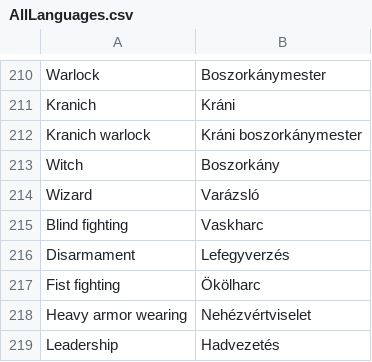
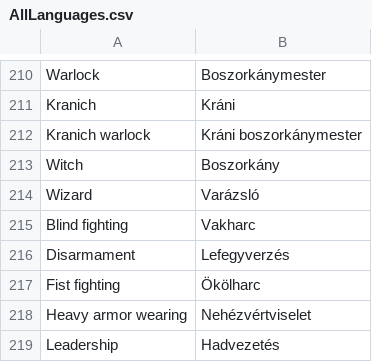
Before and after one commit to Mortens4444/MagusCharacterGenerator, a CSV file: Mtf.Languages/Languages/Csv/AllLanguages.csv, drawn as a sheet; only a part is shown, gaps mark what is left out.

```diff
--- a/Mtf.Languages/Languages/Csv/AllLanguages.csv
+++ b/Mtf.Languages/Languages/Csv/AllLanguages.csv
@@ -214,3 +214,3 @@ Witch;Boszorkány
 Wizard;Varázsló
-Blind fighting;Vaskharc
+Blind fighting;Vakharc
 Disarmament;Lefegyverzés
```
Also changed, not shown: 3 other files.
